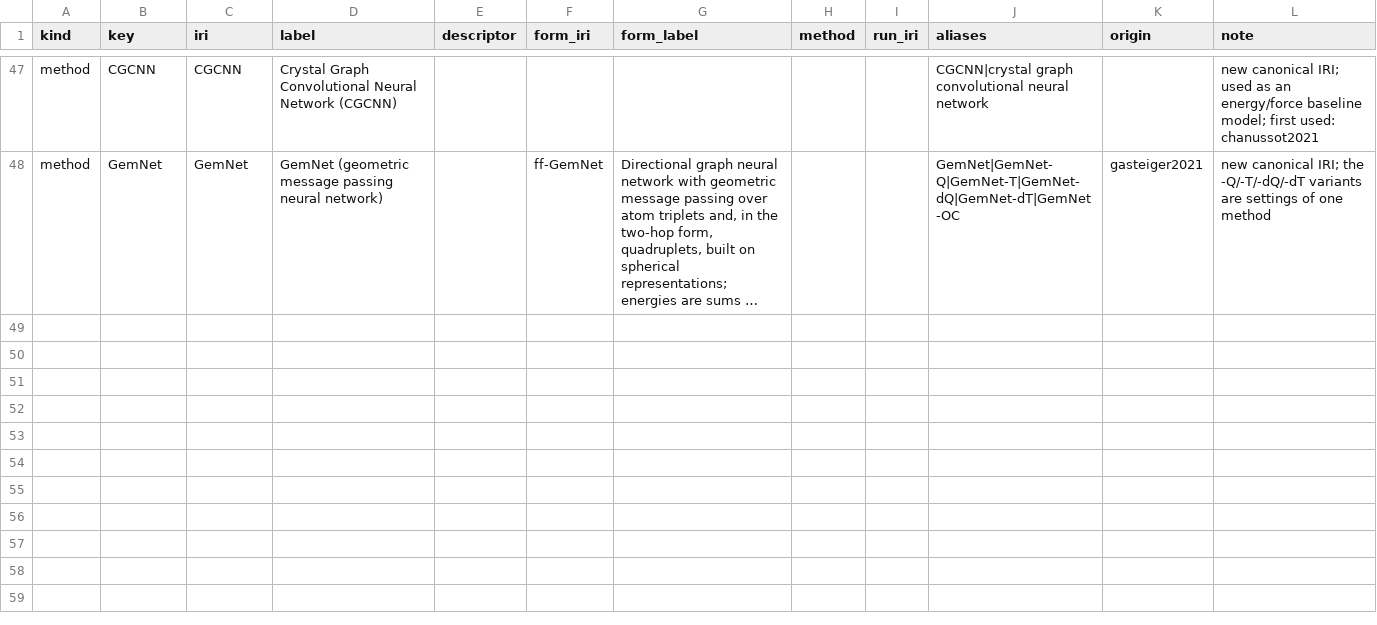
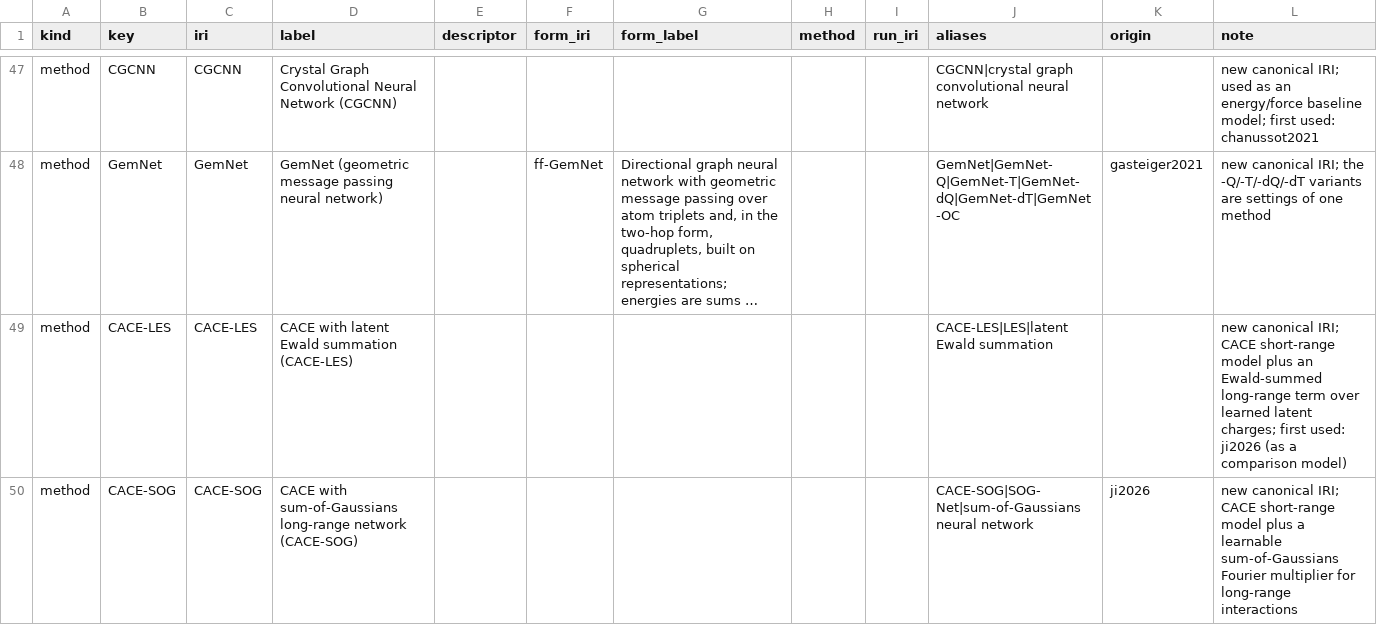
Before and after one commit to danielhz/mlips-ontology, a CSV file: artifacts/kg/methods-registry.csv, drawn as a sheet; only a part is shown, gaps mark what is left out; long unchanged cells end in …; the diff names each change by its address in the sheet, - before the commit and + after, or states it on an @@ line.

```diff
--- a/artifacts/kg/methods-registry.csv
+++ b/artifacts/kg/methods-registry.csv
+row 49: method | CACE-LES | CACE-LES | CACE with latent Ewald summation (CACE-LES) |  |  |  |  |  | CACE-LES|LES|latent Ewald summation |  | new canonical IRI; CACE short-range model plus an Ewald-summed long-range term over learned latent charges; first used: ji2026 (as a comparison model)
+row 50: method | CACE-SOG | CACE-SOG | CACE with sum-of-Gaussians long-range network (CACE-SOG) |  |  |  |  |  | CACE-SOG|SOG-Net|sum-of-Gaussians neural network | ji2026 | new canonical IRI; CACE short-range model plus a learnable sum-of-Gaussians Fourier multiplier for long-range interactions
```
Also changed, not shown: artifacts/kg/population-log.csv, 1 other file.
